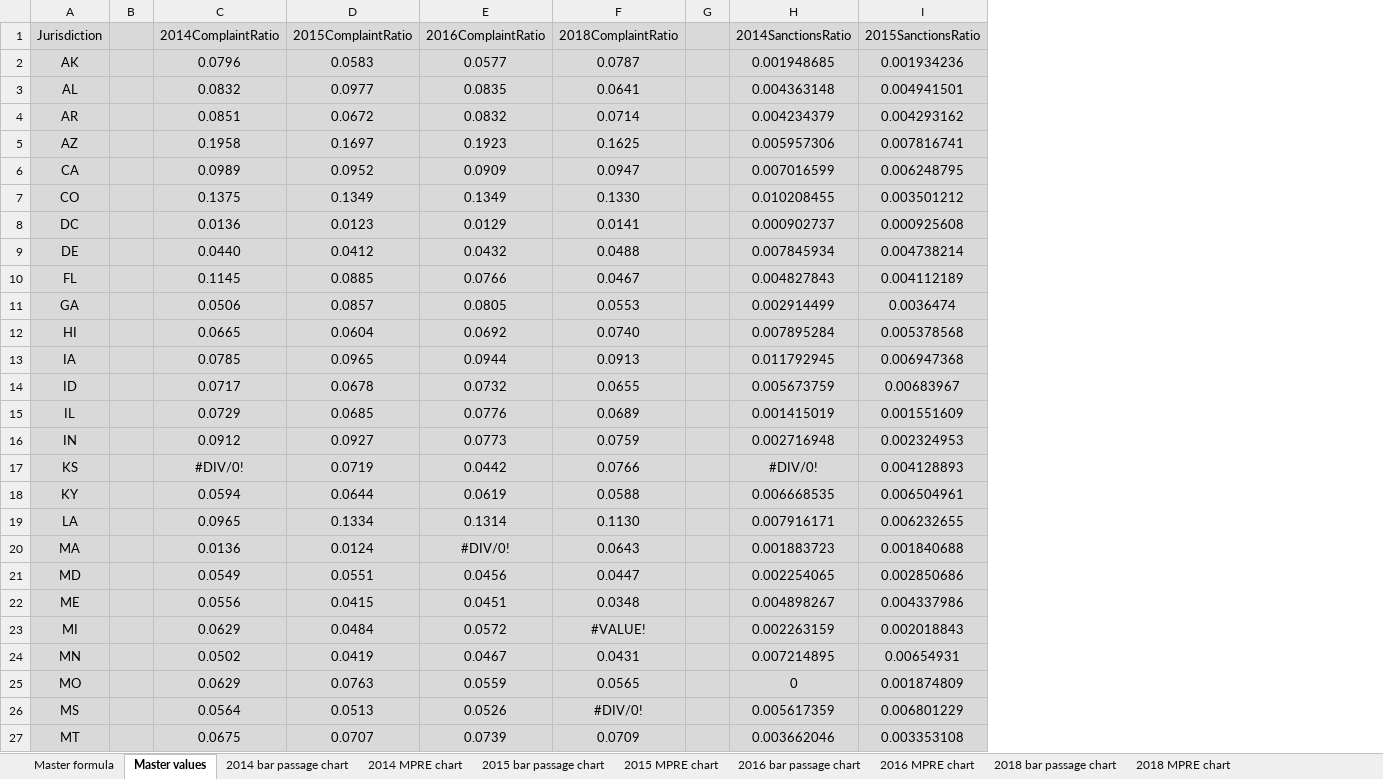
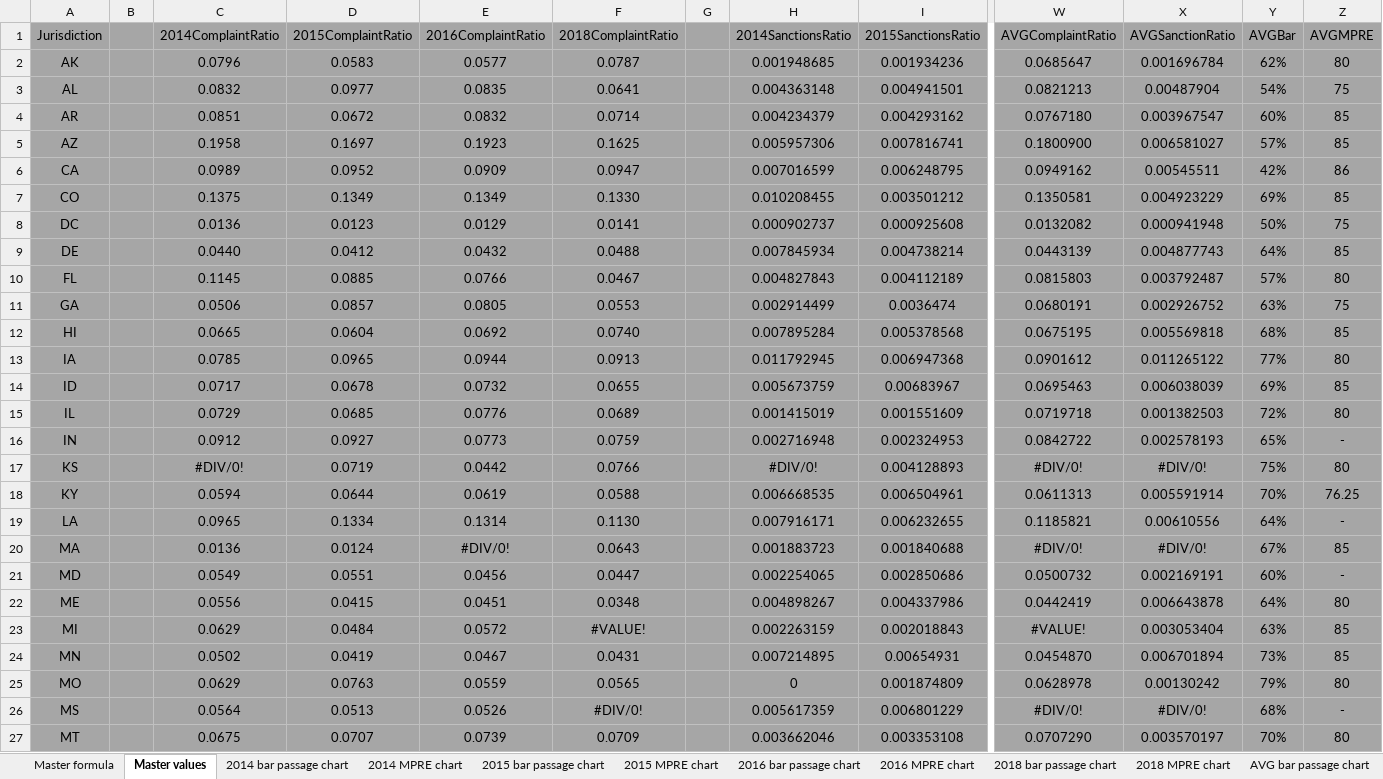
Before and after one commit to TheThinkingApe/JuristArticleData, an Excel workbook: Consolidated data and charts.xlsx, sheet Master values, drawn as a sheet; only a part is shown, gaps mark what is left out; values as stored, in another font and other column widths than the file's, no borders; the diff covers the shown part only; the diff names each change by its address in the sheet, - before the commit and + after, or states it on an @@ line.

Commit message:
Update Consolidated data and charts.xlsx

```diff
--- a/Consolidated data and charts.xlsx (sheet Master values)
+++ b/Consolidated data and charts.xlsx (sheet Master values)
+sheet tab: AVG bar passage chart
+column W (AVGComplaintRatio), rows 2-27: 0.0685647 | 0.0821213 | 0.0767180 | 0.1800900 | 0.0949162 | 0.1350581 | 0.0132082 | 0.0443139 | 0.0815803 | 0.0680191 | 0.0675195 | 0.0901612 | 0.0695463 | 0.0719718 | 0.0842722 | #DIV/0! | 0.0611313 | 0.1185821 | #DIV/0! | 0.0500732 | 0.0442419 | #VALUE! | 0.0454870 | 0.0628978 | #DIV/0! | 0.0707290
+column X (AVGSanctionRatio), rows 2-27: 0.001696784 | 0.00487904 | 0.003967547 | 0.006581027 | 0.00545511 | 0.004923229 | 0.000941948 | 0.004877743 | 0.003792487 | 0.002926752 | 0.005569818 | 0.011265122 | 0.006038039 | 0.001382503 | 0.002578193 | #DIV/0! | 0.005591914 | 0.00610556 | #DIV/0! | 0.002169191 | 0.006643878 | 0.003053404 | 0.006701894 | 0.00130242 | #DIV/0! | 0.003570197
+column Y (AVGBar), rows 2-27: 62% | 54% | 60% | 57% | 42% | 69% | 50% | 64% | 57% | 63% | 68% | 77% | 69% | 72% | 65% | 75% | 70% | 64% | 67% | 60% | 64% | 63% | 73% | 79% | 68% | 70%
+column Z (AVGMPRE), rows 2-27: 80 | 75 | 85 | 85 | 86 | 85 | 75 | 85 | 80 | 75 | 85 | 80 | 85 | 80 | - | 80 | 76.25 | - | 85 | - | 80 | 85 | 85 | 80 | - | 80
-A1:I27 fill: #D9D9D9
+A1:I27 fill: #A6A6A6
```
Also changed, not shown: 1 added column and cell formats elsewhere in this sheet, sheet 2014 MPRE chart, sheet 2015 MPRE chart, sheet 2015 bar passage chart, sheet 2014 bar passage chart, sheet 2016 MPRE chart, sheet 2016 bar passage chart, 2 more sheets, other sheet tabs, charts or pictures.
